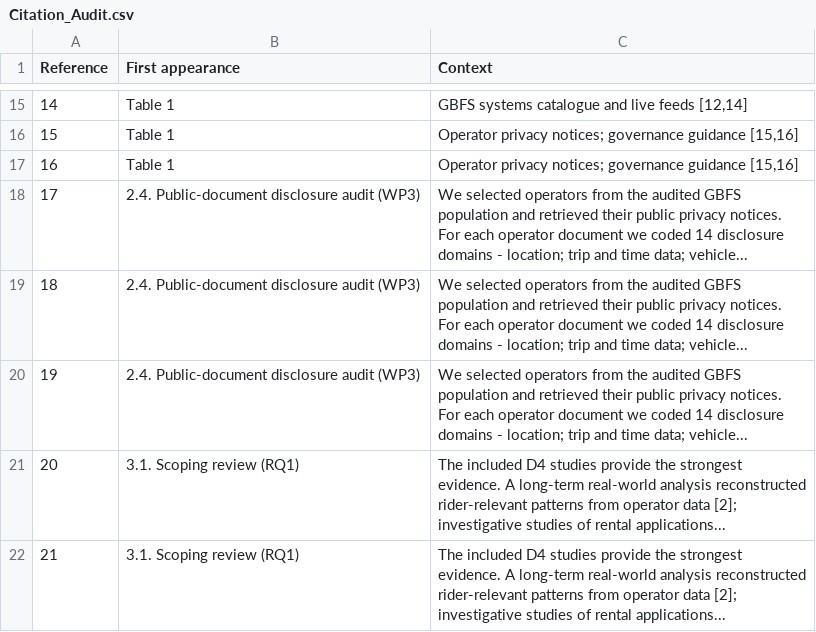
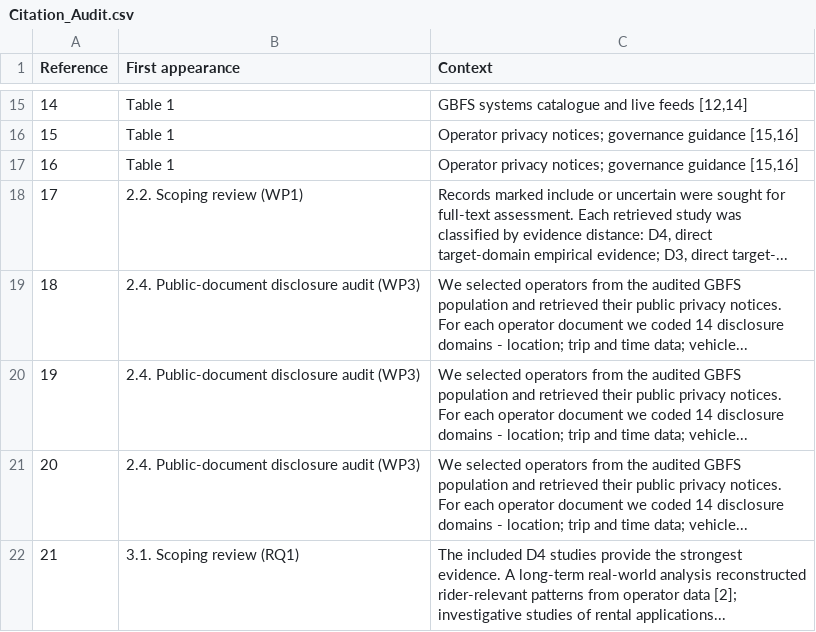
Before and after one commit to bougtoir/medical-accident-its-analysis, a CSV file: discharged_secrets_ijcip/output/Citation_Audit.csv, drawn as a sheet; only a part is shown, gaps mark what is left out; the shorter side is filled out with more unchanged rows; addresses are those after the commit; the diff names each change by its address in the sheet, - before the commit and + after, or states it on an @@ line.

```diff
--- a/discharged_secrets_ijcip/output/Citation_Audit.csv
+++ b/discharged_secrets_ijcip/output/Citation_Audit.csv
+row 18: 17 | 2.2. Scoping review (WP1) | Records marked include or uncertain were sought for full-text assessment. Each retrieved study was classified by evidence distance: D4, direct target-domain empirical evidence; D3, direct target-...
@@ column A (Reference) renumbered from row 19 down @@
```
Also changed, not shown: discharged_secrets_ijcip/output/Reference_Verification.csv, 17 other files.
